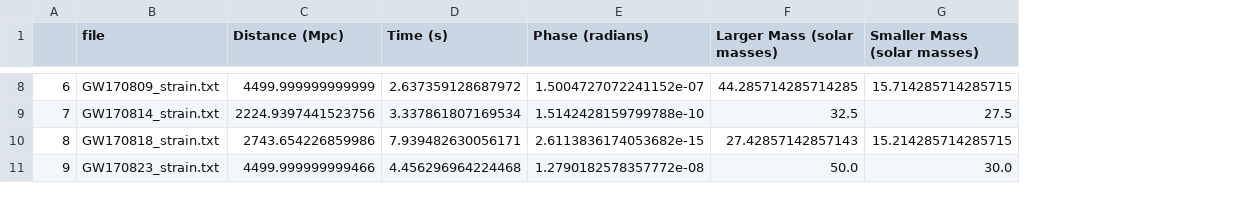
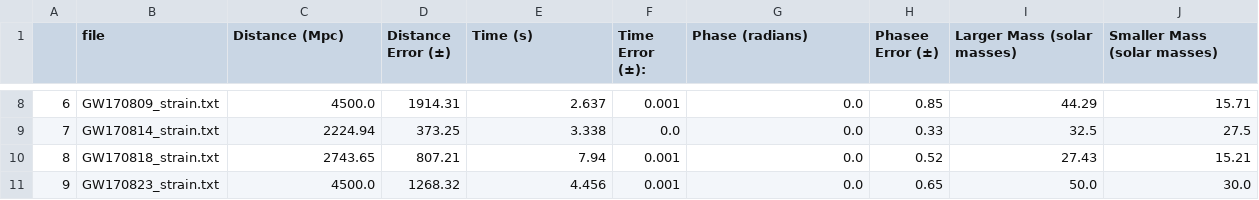
Before and after one commit to lewismcnish/Astronomy, a CSV file: Binary_Black_Holes/coel_data.csv, drawn as a sheet; only a part is shown, gaps mark what is left out; addresses are those after the commit; the diff covers the shown part only; the diff names each change by its address in the sheet, - before the commit and + after, or states it on an @@ line.

Commit message:
limited errors

```diff
--- a/Binary_Black_Holes/coel_data.csv
+++ b/Binary_Black_Holes/coel_data.csv
+column D (Distance Error (±)), rows 8-11: 1914.31 | 373.25 | 807.21 | 1268.32
+column F (Time Error (±):), rows 8-11: 0.001 | 0.0 | 0.001 | 0.001
+column H (Phasee Error (±)), rows 8-11: 0.85 | 0.33 | 0.52 | 0.65
-C8 (Distance (Mpc)): 4499.999999999999
+C8 (Distance (Mpc)): 4500.0
-E8 (Time (s)): 2.637359128687972
+E8 (Time (s)): 2.637
-G8 (Phase (radians)): 1.5004727072241152e-07
+G8 (Phase (radians)): 0.0
-I8 (Larger Mass (solar masses)): 44.285714285714285
+I8 (Larger Mass (solar masses)): 44.29
-J8 (Smaller Mass (solar masses)): 15.714285714285715
+J8 (Smaller Mass (solar masses)): 15.71
-C9 (Distance (Mpc)): 2224.9397441523756
+C9 (Distance (Mpc)): 2224.94
-E9 (Time (s)): 3.337861807169534
+E9 (Time (s)): 3.338
-G9 (Phase (radians)): 1.5142428159799788e-10
+G9 (Phase (radians)): 0.0
-C10 (Distance (Mpc)): 2743.654226859986
+C10 (Distance (Mpc)): 2743.65
-E10 (Time (s)): 7.939482630056171
+E10 (Time (s)): 7.94
-G10 (Phase (radians)): 2.6113836174053682e-15
+G10 (Phase (radians)): 0.0
-I10 (Larger Mass (solar masses)): 27.42857142857143
+I10 (Larger Mass (solar masses)): 27.43
-J10 (Smaller Mass (solar masses)): 15.214285714285715
+J10 (Smaller Mass (solar masses)): 15.21
-C11 (Distance (Mpc)): 4499.999999999466
+C11 (Distance (Mpc)): 4500.0
-E11 (Time (s)): 4.456296964224468
+E11 (Time (s)): 4.456
-G11 (Phase (radians)): 1.2790182578357772e-08
+G11 (Phase (radians)): 0.0
```
Also changed, not shown: 25 edited cells elsewhere in this file, 1 other file.
